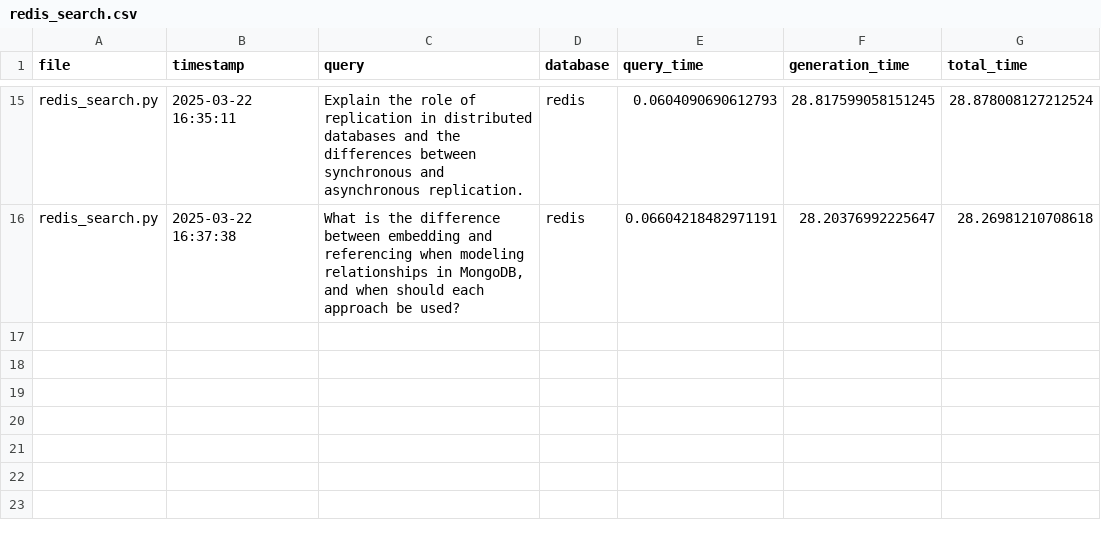
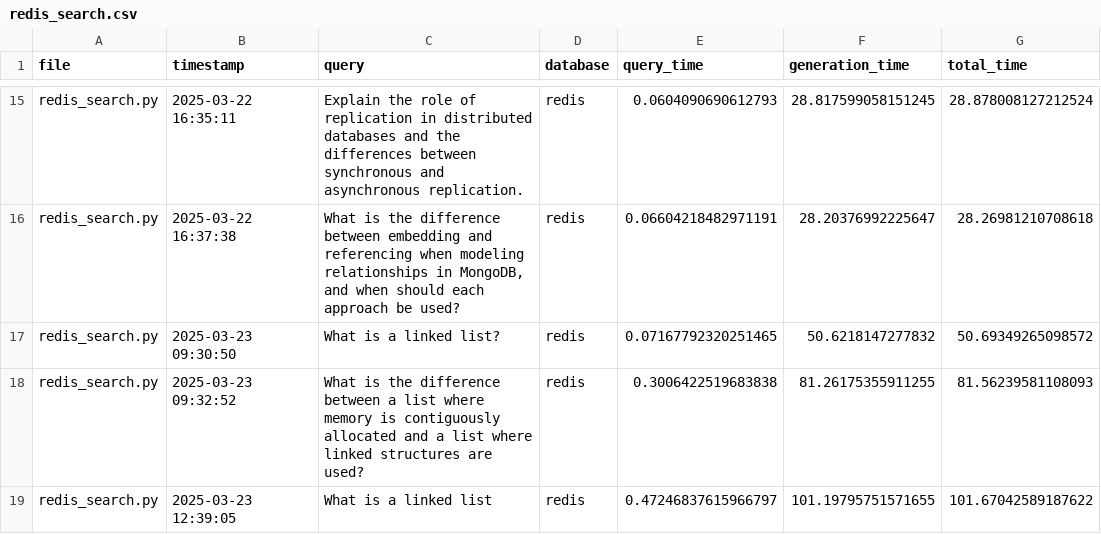
Before and after one commit to mmikanguyen/practical02, a CSV file: src/stats/redis_search.csv, drawn as a sheet; only a part is shown, gaps mark what is left out; the diff names each change by its address in the sheet, - before the commit and + after, or states it on an @@ line.

Commit message:
instructor xl for redis

```diff
--- a/src/stats/redis_search.csv
+++ b/src/stats/redis_search.csv
+row 17: redis_search.py | 2025-03-23 09:30:50 | What is a linked list? | redis | 0.07167792320251465 | 50.6218147277832 | 50.69349265098572
+row 18: redis_search.py | 2025-03-23 09:32:52 | What is the difference between a list where memory is contiguously allocated and a list where linked structures are used? | redis | 0.3006422519683838 | 81.26175355911255 | 81.56239581108093
+row 19: redis_search.py | 2025-03-23 12:39:05 | What is a linked list | redis | 0.47246837615966797 | 101.19795751571655 | 101.67042589187622
```
Also changed, not shown: src/stats/chroma_processing.csv, src/stats/mongo_processing.csv, 8 other files.
